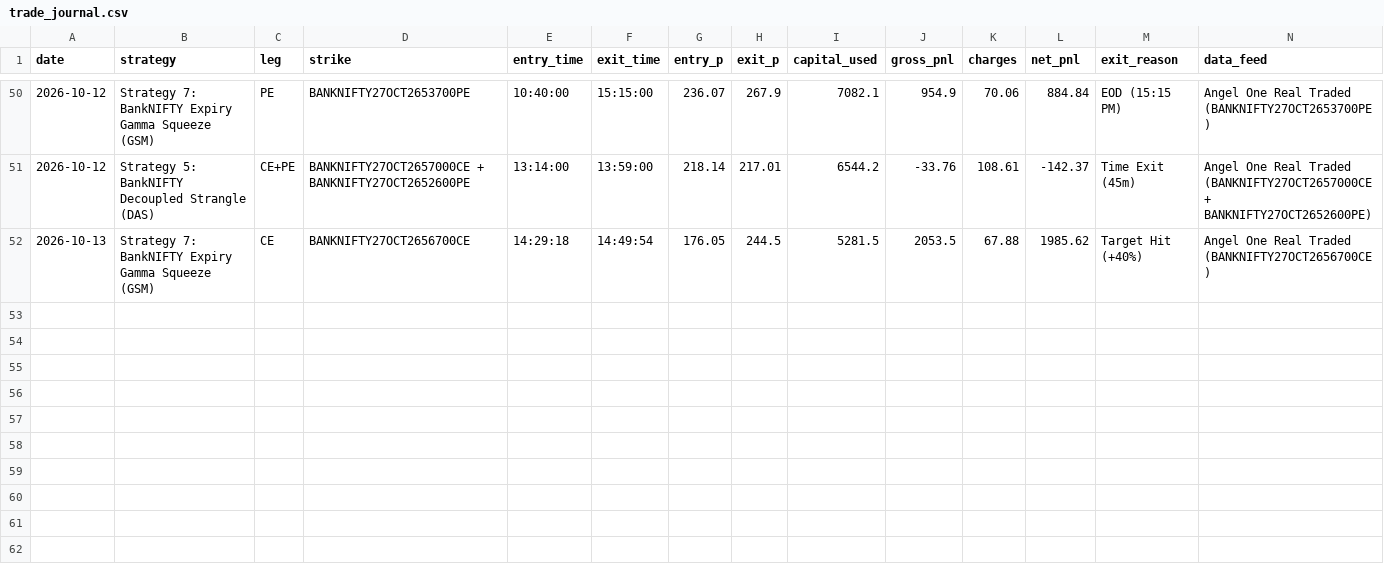
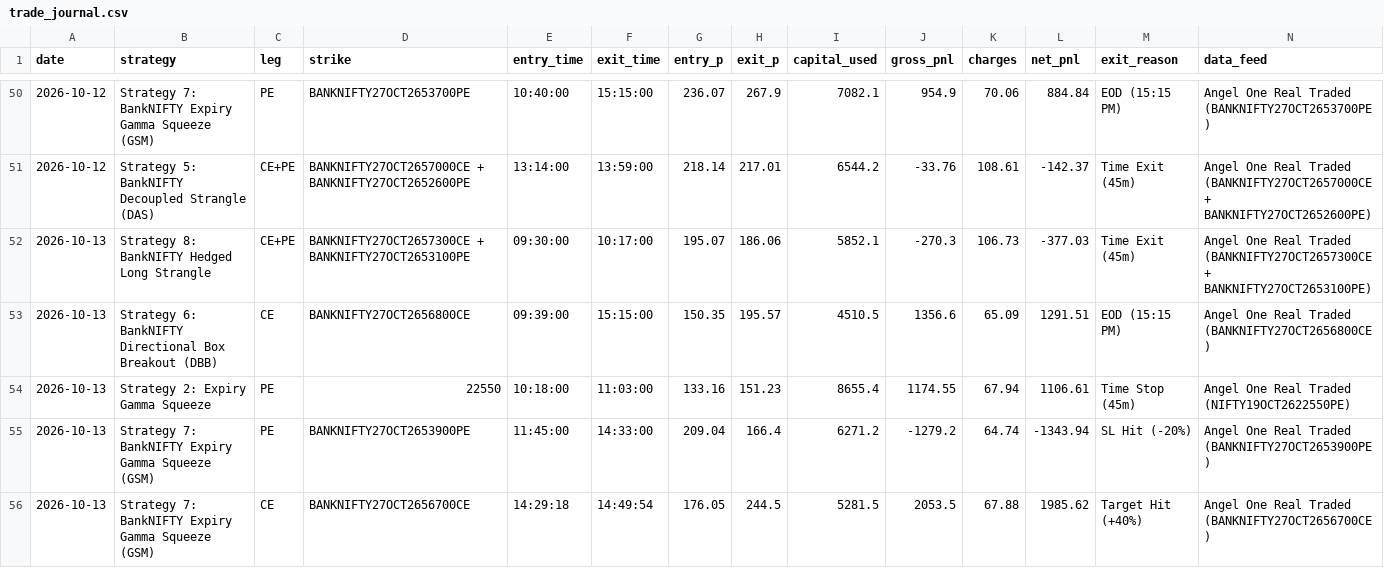
Before and after one commit to don9116969-cmd/NF-OP, a CSV file: data/trade_journal.csv, drawn as a sheet; only a part is shown, gaps mark what is left out; the diff names each change by its address in the sheet, - before the commit and + after, or states it on an @@ line.

```diff
--- a/data/trade_journal.csv
+++ b/data/trade_journal.csv
+row 52: 2026-10-13 | Strategy 8: BankNIFTY Hedged Long Strangle | CE+PE | BANKNIFTY27OCT2657300CE + BANKNIFTY27OCT2653100PE | 09:30:00 | 10:17:00 | 195.07 | 186.06 | 5852.1 | -270.3 | 106.73 | -377.03 | Time Exit (45m) | Angel One Real Traded (BANKNIFTY27OCT2657300CE + BANKNIFTY27OCT2653100PE)
+row 53: 2026-10-13 | Strategy 6: BankNIFTY Directional Box Breakout (DBB) | CE | BANKNIFTY27OCT2656800CE | 09:39:00 | 15:15:00 | 150.35 | 195.57 | 4510.5 | 1356.6 | 65.09 | 1291.51 | EOD (15:15 PM) | Angel One Real Traded (BANKNIFTY27OCT2656800CE)
+row 54: 2026-10-13 | Strategy 2: Expiry Gamma Squeeze | PE | 22550 | 10:18:00 | 11:03:00 | 133.16 | 151.23 | 8655.4 | 1174.55 | 67.94 | 1106.61 | Time Stop (45m) | Angel One Real Traded (NIFTY19OCT2622550PE)
+row 55: 2026-10-13 | Strategy 7: BankNIFTY Expiry Gamma Squeeze (GSM) | PE | BANKNIFTY27OCT2653900PE | 11:45:00 | 14:33:00 | 209.04 | 166.4 | 6271.2 | -1279.2 | 64.74 | -1343.94 | SL Hit (-20%) | Angel One Real Traded (BANKNIFTY27OCT2653900PE)
```
Also changed, not shown: data/banknifty_1min_real.csv, data/nifty_1min_real.csv, 4 other files.
